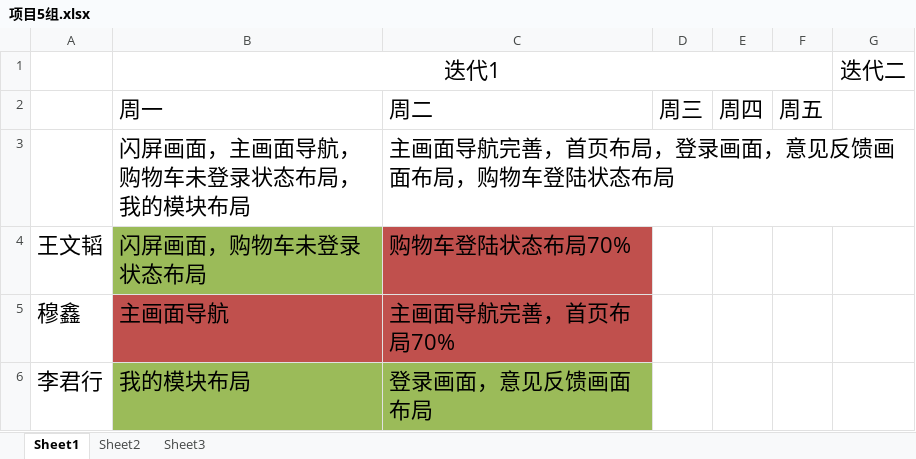
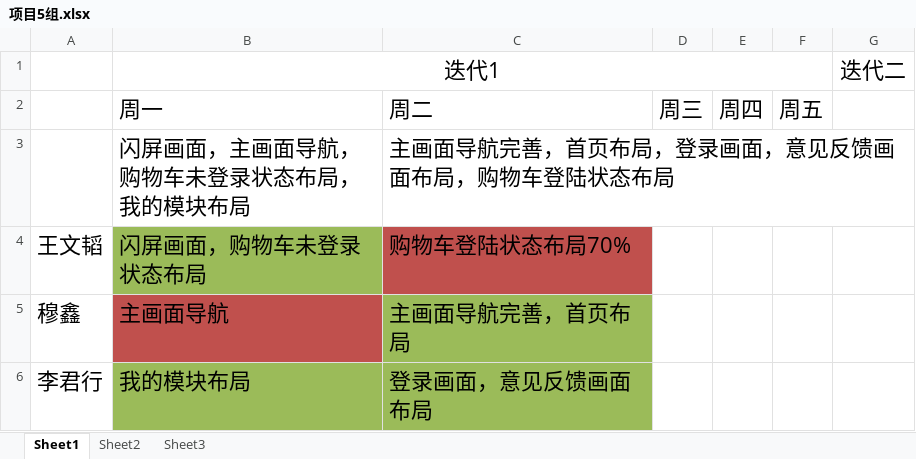
Before and after one commit to Killulia/TinyWorldNew, an Excel workbook: app/src/main/assets/项目5组.xlsx, sheet Sheet1, drawn as a sheet; values as stored, in another font and other column widths than the file's, no borders; the diff names each change by its address in the sheet, - before the commit and + after, or states it on an @@ line.

```diff
--- a/app/src/main/assets/项目5组.xlsx (sheet Sheet1)
+++ b/app/src/main/assets/项目5组.xlsx (sheet Sheet1)
-C5: 主画面导航完善，首页布局70%
+C5: 主画面导航完善，首页布局
-C5 fill: #C0504D
+C5 fill: #9BBB59
```
Also changed, not shown: 2 other files.
